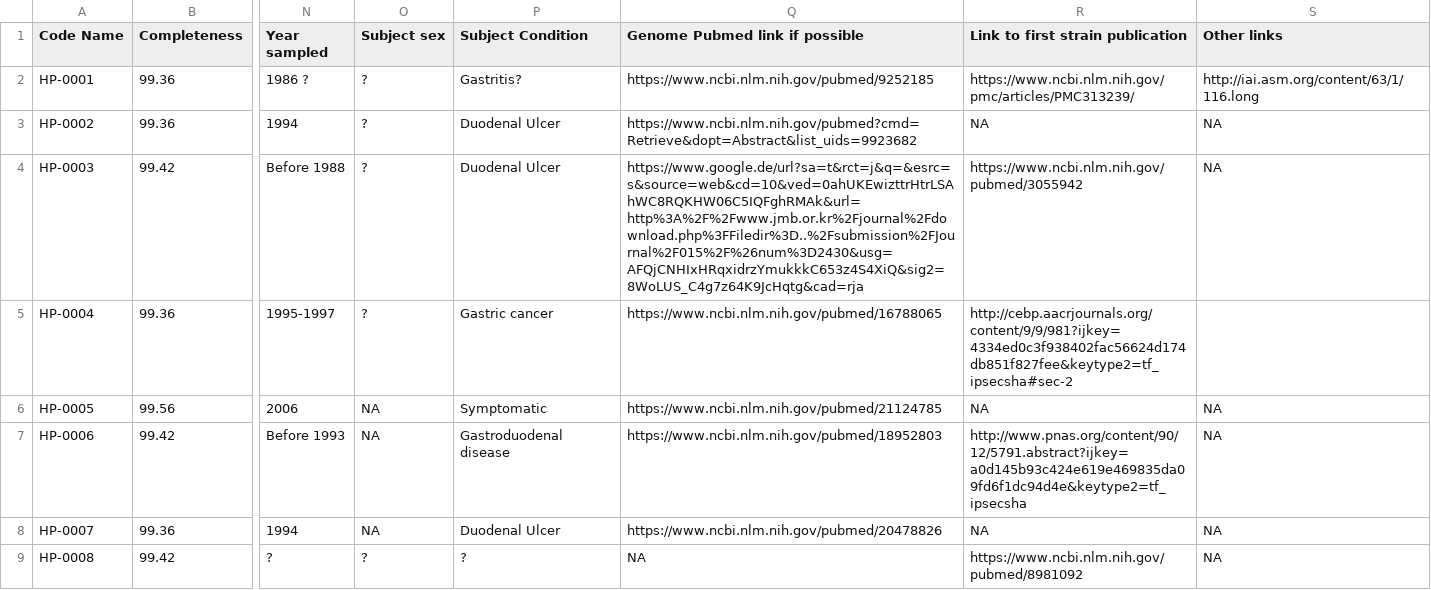
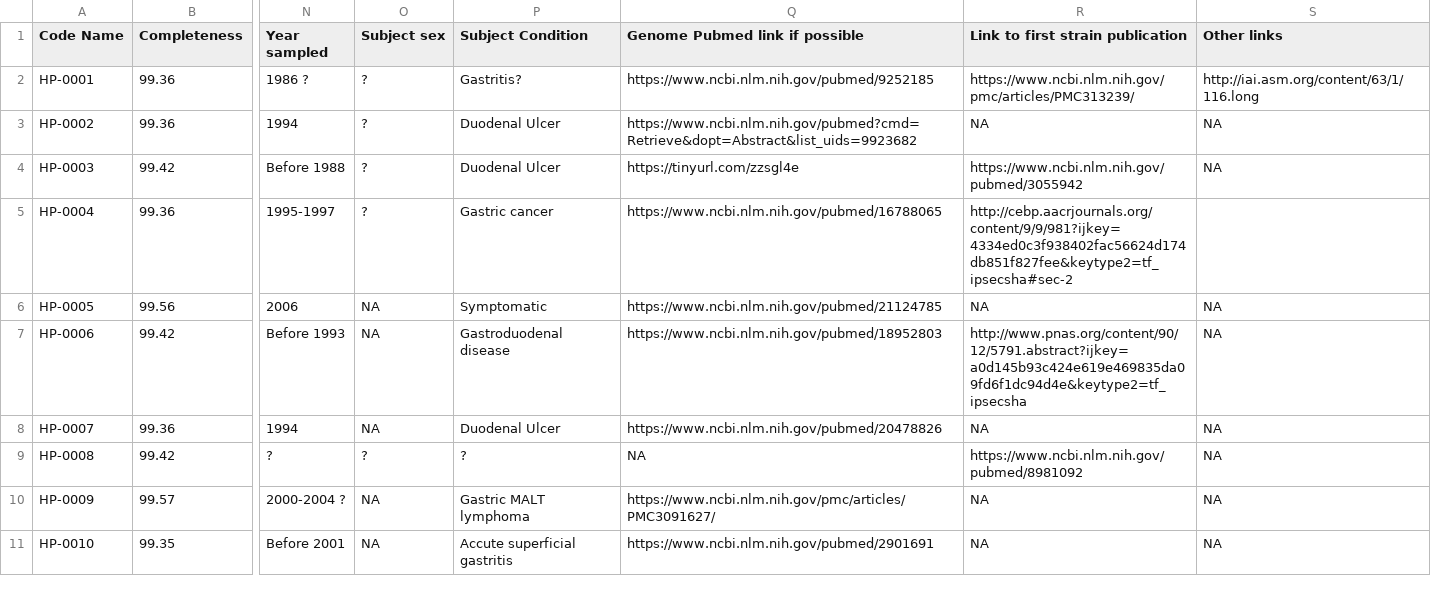
Before and after one commit to aassie/607-pylori, a CSV file: Meta.data.github.csv, drawn as a sheet; only a part is shown, gaps mark what is left out; the shorter side is filled out with more unchanged rows; the diff names each change by its address in the sheet, - before the commit and + after, or states it on an @@ line.

Commit message:
Replaced exesively long link to tiny one

```diff
--- a/Meta.data.github.csv
+++ b/Meta.data.github.csv
-Q4 (Genome Pubmed link if possible): https://www.google.de/url?sa=t&rct=j&q=&esrc=s&source=web&cd=10&ved=0ahUKEwizttrHtrLSAhWC8RQKHW06C5IQFghRMAk&url=http%3A%2F%2Fwww.jmb.or.kr%2Fjournal%2Fdownload.php%3FFiledir%3D..%2Fsubmission%2FJournal%2F015%2F%26num%3D2430&usg=AFQjCNHIxHRqxidrzYmukkkC653z4S4XiQ&sig2=8WoLUS_C4g7z64K9JcHqtg&cad=rja
+Q4 (Genome Pubmed link if possible): https://tinyurl.com/zzsgl4e
```
